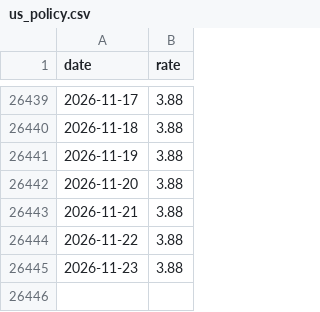
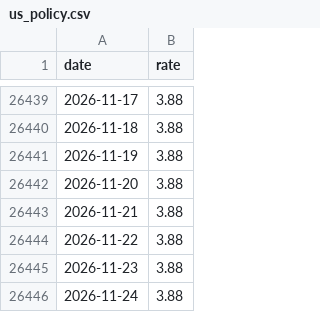
Before and after one commit to k1monfared/mortgage_rate_tracker, a CSV file: data/us_policy.csv, drawn as a sheet; only a part is shown, gaps mark what is left out; the diff names each change by its address in the sheet, - before the commit and + after, or states it on an @@ line.

```diff
--- a/data/us_policy.csv
+++ b/data/us_policy.csv
+row 26446: 2026-11-24 | 3.88
```
